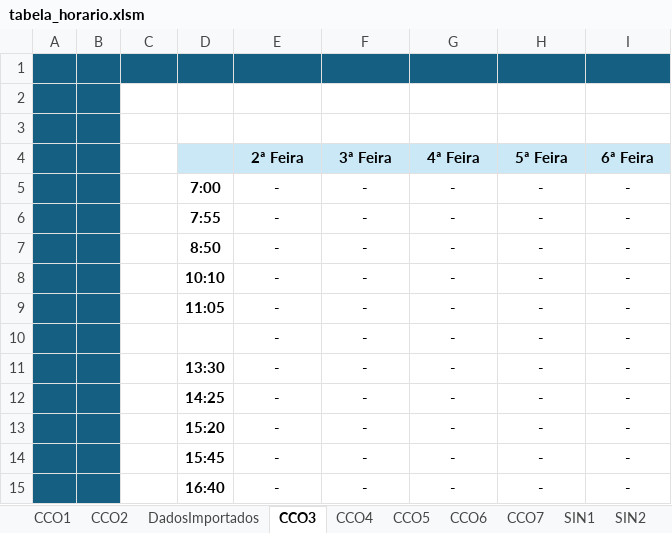
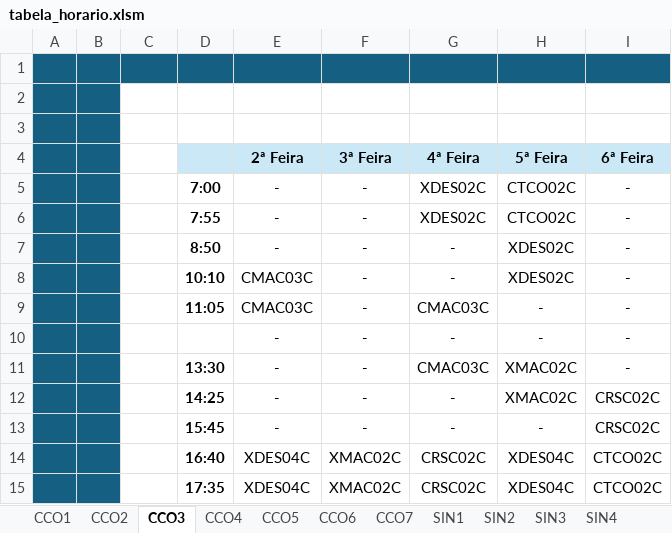
Before and after one commit to cristal089/Projeto-Grafos, an Excel workbook: tabela_horario.xlsm, sheet CCO3, drawn as a sheet; values as stored, in another font and other column widths than the file's, no borders; charts and pictures not drawn; the diff names each change by its address in the sheet, - before the commit and + after, or states it on an @@ line.

```diff
--- a/tabela_horario.xlsm (sheet CCO3)
+++ b/tabela_horario.xlsm (sheet CCO3)
-G5:G6: -
+G5:G6: XDES02C
-H5:H6: -
+H5:H6: CTCO02C
-H7:H8: -
+H7:H8: XDES02C
-E8:E9: -
+E8:E9: CMAC03C
-G9: -
+G9: CMAC03C
-G11: -
+G11: CMAC03C
-H11:H12: -
+H11:H12: XMAC02C
-I12:I13: -
+I12:I13: CRSC02C
-D13: 15:20
+D13: 15:45
-D14: 15:45
+D14: 16:40
-E14:E15: -
+E14:E15: XDES04C
-F14:F15: -
+F14:F15: XMAC02C
-G14:G15: -
+G14:G15: CRSC02C
-H14:H15: -
+H14:H15: XDES04C
-I14:I15: -
+I14:I15: CTCO02C
-D15: 16:40
+D15: 17:35
```
Also changed, not shown: sheet DadosImportados, sheet SIN2, sheet SIN4, sheet SIN3, sheet SIN1, sheet SIN5, 14 more sheets, other sheet tabs, formulas that keep their value, 2 other files.
